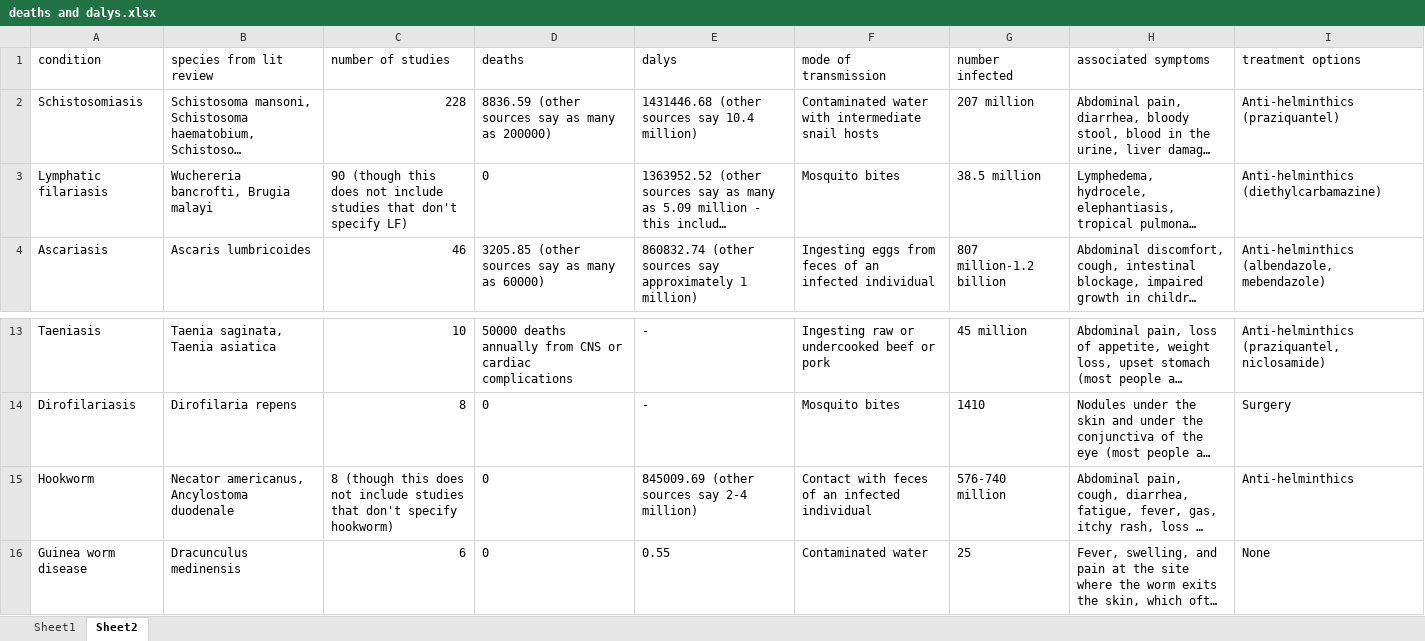
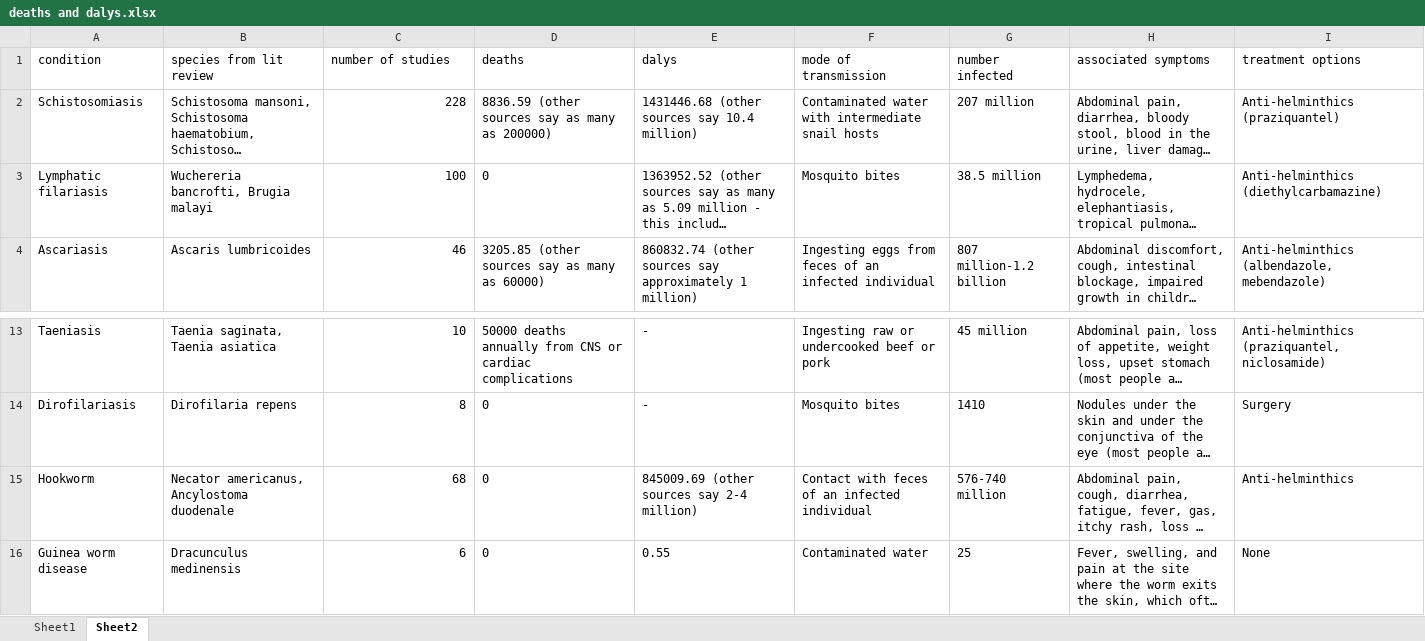
Before and after one commit to katieschluth/humanhelminths, an Excel workbook: Lit review data/deaths and dalys.xlsx, sheet Sheet2, drawn as a sheet; only a part is shown, gaps mark what is left out; long unchanged cells end in …; values as stored, in another font and other column widths than the file's, no borders; the diff names each change by its address in the sheet, - before the commit and + after, or states it on an @@ line.

Commit message:
updated deaths and dalys

```diff
--- a/Lit review data/deaths and dalys.xlsx (sheet Sheet2)
+++ b/Lit review data/deaths and dalys.xlsx (sheet Sheet2)
-C3 (number of studies): 90 (though this does not include studies that don't specify LF)
+C3 (number of studies): 100
-C15 (number of studies): 8 (though this does not include studies that don't specify hookworm)
+C15 (number of studies): 68
```
